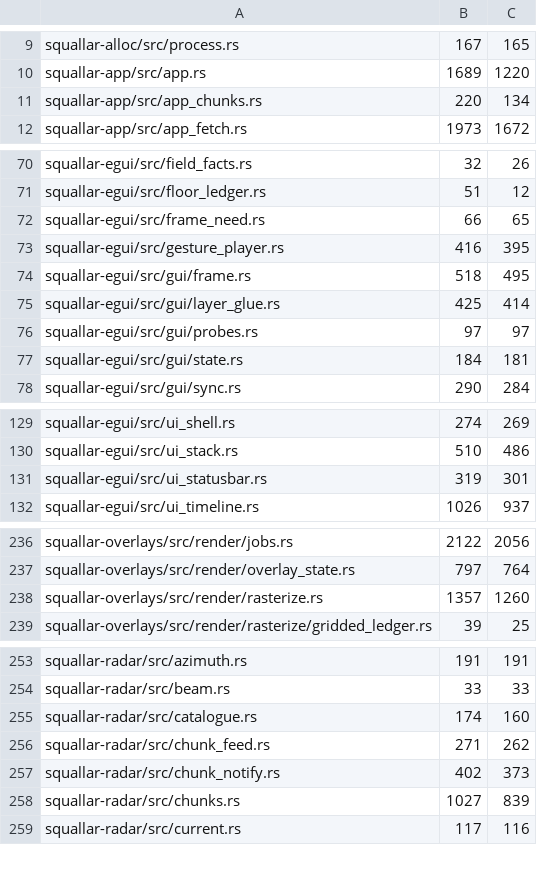
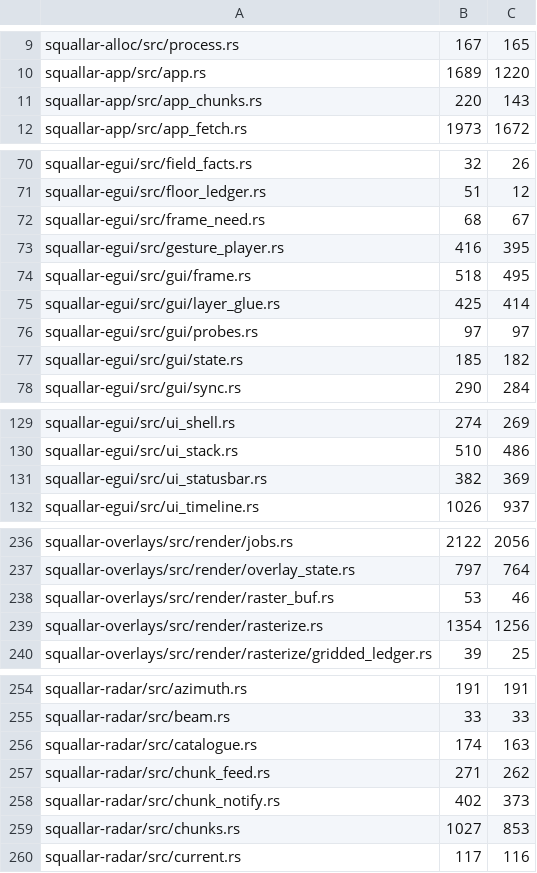
Before and after one commit to Squallar/squallar, a TSV file: .github/coverage-baseline.tsv, drawn as a sheet; only a part is shown, gaps mark what is left out; the diff covers the shown part only.

```diff
--- a/.github/coverage-baseline.tsv
+++ b/.github/coverage-baseline.tsv
@@ -10,3 +10,3 @@ squallar-alloc/src/process.rs	167	165
 squallar-app/src/app.rs	1689	1220
-squallar-app/src/app_chunks.rs	220	134
+squallar-app/src/app_chunks.rs	220	143
 squallar-app/src/app_fetch.rs	1973	1672
@@ -71,3 +71,3 @@ squallar-egui/src/field_facts.rs	32	26
 squallar-egui/src/floor_ledger.rs	51	12
-squallar-egui/src/frame_need.rs	66	65
+squallar-egui/src/frame_need.rs	68	67
 squallar-egui/src/gesture_player.rs	416	395
@@ -76,3 +76,3 @@ squallar-egui/src/gui/layer_glue.rs	425	414
 squallar-egui/src/gui/probes.rs	97	97
-squallar-egui/src/gui/state.rs	184	181
+squallar-egui/src/gui/state.rs	185	182
 squallar-egui/src/gui/sync.rs	290	284
@@ -130,3 +130,3 @@ squallar-egui/src/ui_shell.rs	274	269
 squallar-egui/src/ui_stack.rs	510	486
-squallar-egui/src/ui_statusbar.rs	319	301
+squallar-egui/src/ui_statusbar.rs	382	369
 squallar-egui/src/ui_timeline.rs	1026	937
@@ -237,3 +237,4 @@ squallar-overlays/src/render/jobs.rs	2122	2056
 squallar-overlays/src/render/overlay_state.rs	797	764
-squallar-overlays/src/render/rasterize.rs	1357	1260
+squallar-overlays/src/render/raster_buf.rs	53	46
+squallar-overlays/src/render/rasterize.rs	1354	1256
 squallar-overlays/src/render/rasterize/gridded_ledger.rs	39	25
@@ -254,6 +255,6 @@ squallar-radar/src/azimuth.rs	191	191
 squallar-radar/src/beam.rs	33	33
-squallar-radar/src/catalogue.rs	174	160
+squallar-radar/src/catalogue.rs	174	163
 squallar-radar/src/chunk_feed.rs	271	262
 squallar-radar/src/chunk_notify.rs	402	373
-squallar-radar/src/chunks.rs	1027	839
+squallar-radar/src/chunks.rs	1027	853
 squallar-radar/src/current.rs	117	116
```
Also changed, not shown: 3 edited cells elsewhere in this file, 1 other file.
